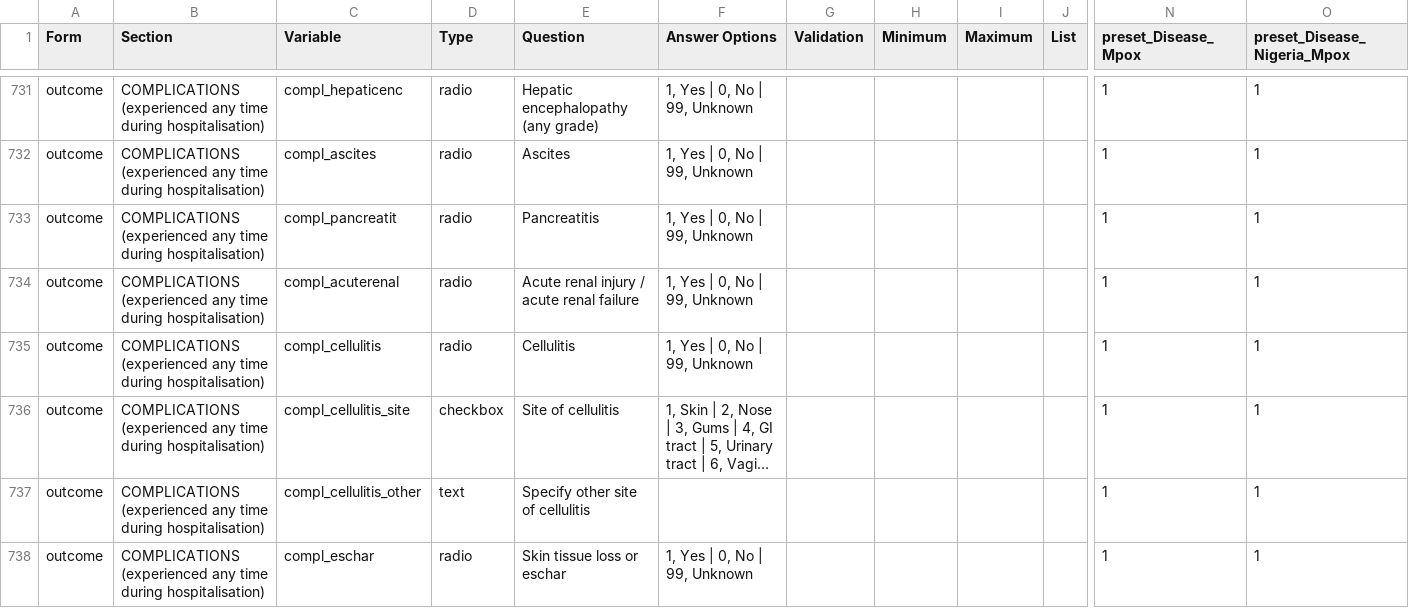
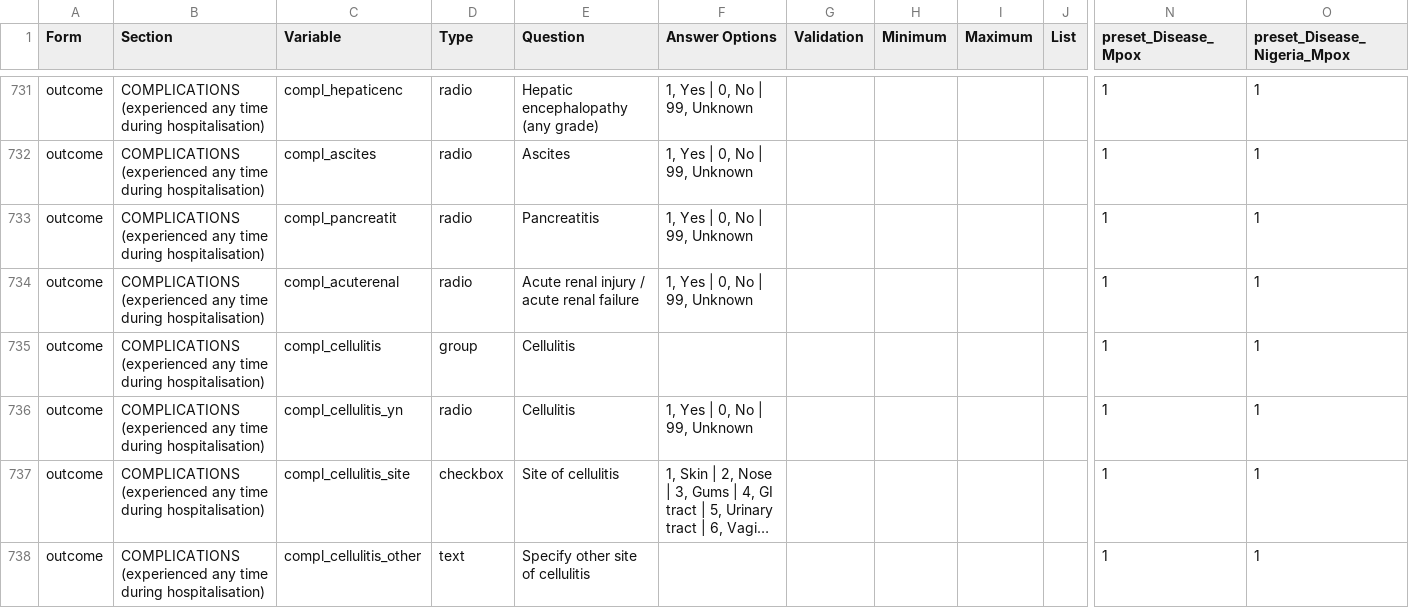
Before and after one commit to EstebanGarciaG/ISARIC_CORE_CRF_test, a CSV file: ICC 1/ICC 1.0.0/ICC_Instrument.csv, drawn as a sheet; only a part is shown, gaps mark what is left out; the shorter side is filled out with more unchanged rows; long unchanged cells end in …; rows hold the shown columns only; the diff names each change by its address in the sheet, - before the commit and + after, or states it on an @@ line.

Commit message:
Update ICC_Instrument.csv

```diff
--- a/ICC 1/ICC 1.0.0/ICC_Instrument.csv
+++ b/ICC 1/ICC 1.0.0/ICC_Instrument.csv
-D735 (Type): radio
+D735 (Type): group
-F735 (Answer Options): 1, Yes | 0, No | 99, Unknown
+F735 (Answer Options): (empty)
+row 736: outcome | COMPLICATIONS (experienced any time during hospitalisation) | compl_cellulitis_yn | radio | Cellulitis | 1, Yes | 0, No | 99, Unknown |  |  |  |  | 1 | 1
```
